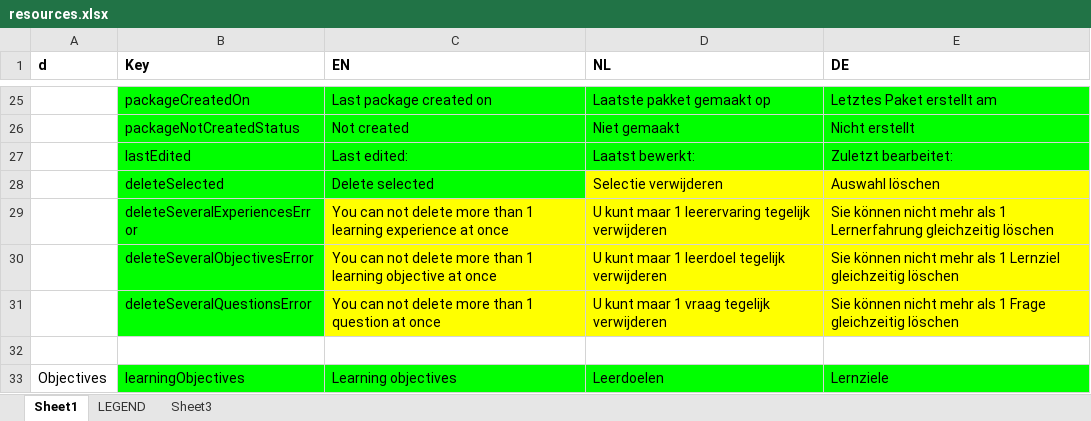
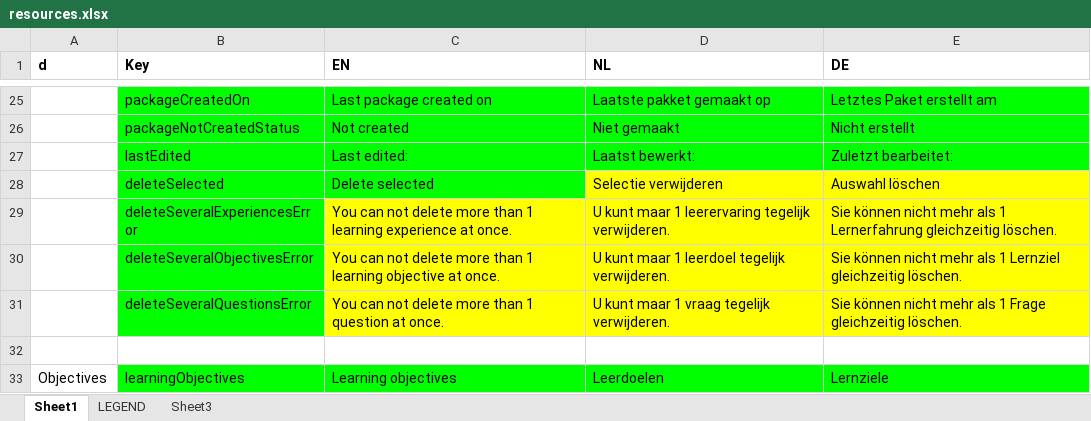
Before and after one commit to jaw4ik/assessment, an Excel workbook: sources/easygenerator.Web/App/localization/resources.xlsx, sheet Sheet1, drawn as a sheet; only a part is shown, gaps mark what is left out; values as stored, in another font and other column widths than the file's, no borders; the diff names each change by its address in the sheet, - before the commit and + after, or states it on an @@ line.

Commit message:
EWD-22568 - Delete selected list items - Add points.
Former-commit-id: aa0165f3f484ce9e8c585f3fa8f18f55fe3af851

```diff
--- a/sources/easygenerator.Web/App/localization/resources.xlsx (sheet Sheet1)
+++ b/sources/easygenerator.Web/App/localization/resources.xlsx (sheet Sheet1)
-C29 (EN): …experience at once
+C29 (EN): …experience at once.
-D29 (NL): …leerervaring tegelijk verwijderen
+D29 (NL): …leerervaring tegelijk verwijderen.
-E29 (DE): …Lernerfahrung gleichzeitig löschen
+E29 (DE): …Lernerfahrung gleichzeitig löschen.
-C30 (EN): …objective at once
+C30 (EN): …objective at once.
-D30 (NL): U kunt maar 1 leerdoel tegelijk verwijderen
+D30 (NL): U kunt maar 1 leerdoel tegelijk verwijderen.
-E30 (DE): …Lernziel gleichzeitig löschen
+E30 (DE): …Lernziel gleichzeitig löschen.
-C31 (EN): …question at once
+C31 (EN): …question at once.
-D31 (NL): U kunt maar 1 vraag tegelijk verwijderen
+D31 (NL): U kunt maar 1 vraag tegelijk verwijderen.
-E31 (DE): …Frage gleichzeitig löschen
+E31 (DE): …Frage gleichzeitig löschen.
```
Also changed, not shown: 1 other file.
